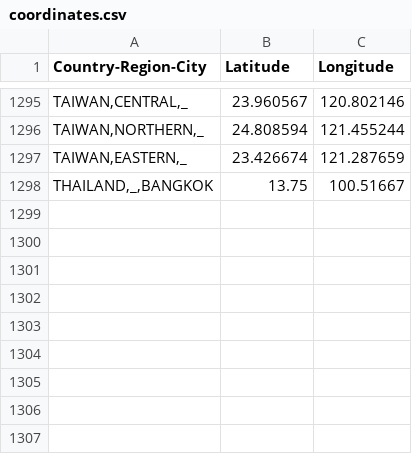
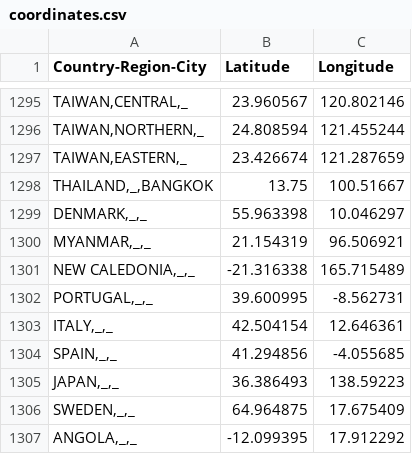
Before and after one commit to sanger-bentley-group/gps-database-processor, a CSV file: data/coordinates.csv, drawn as a sheet; only a part is shown, gaps mark what is left out; the diff names each change by its address in the sheet, - before the commit and + after, or states it on an @@ line.

Commit message:
Add several locations at country level

```diff
--- a/data/coordinates.csv
+++ b/data/coordinates.csv
+row 1299: DENMARK,_,_ | 55.963398 | 10.046297
+row 1300: MYANMAR,_,_ | 21.154319 | 96.506921
+row 1301: NEW CALEDONIA,_,_ | -21.316338 | 165.715489
+row 1302: PORTUGAL,_,_ | 39.600995 | -8.562731
+row 1303: ITALY,_,_ | 42.504154 | 12.646361
+row 1304: SPAIN,_,_ | 41.294856 | -4.055685
+row 1305: JAPAN,_,_ | 36.386493 | 138.59223
+row 1306: SWEDEN,_,_ | 64.964875 | 17.675409
+row 1307: ANGOLA,_,_ | -12.099395 | 17.912292
```
